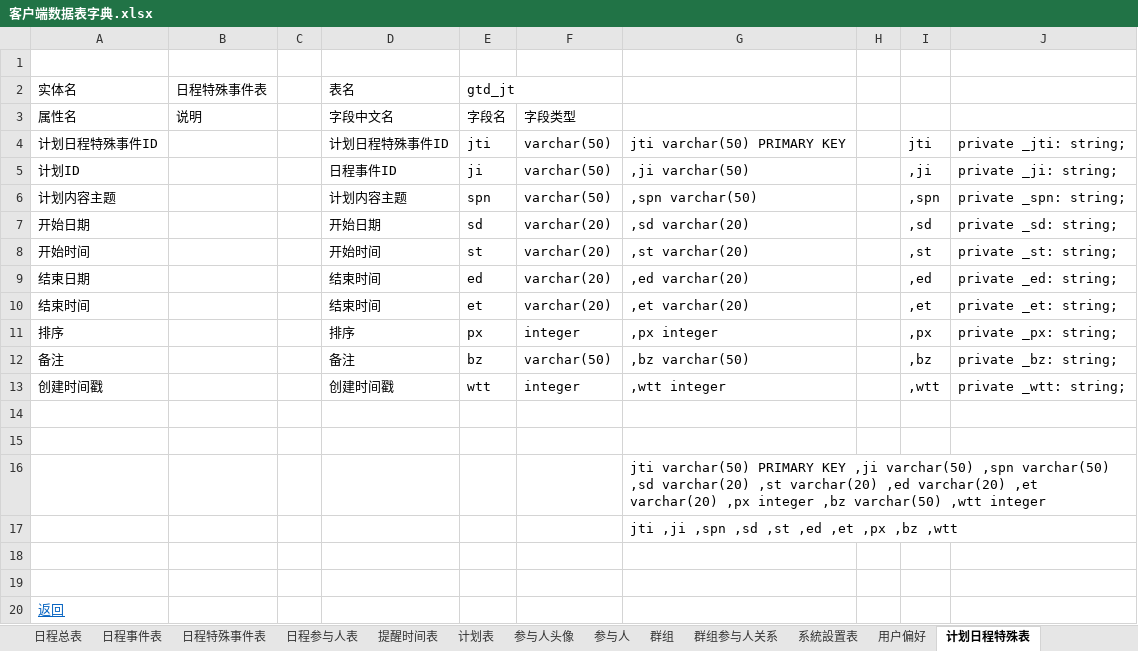
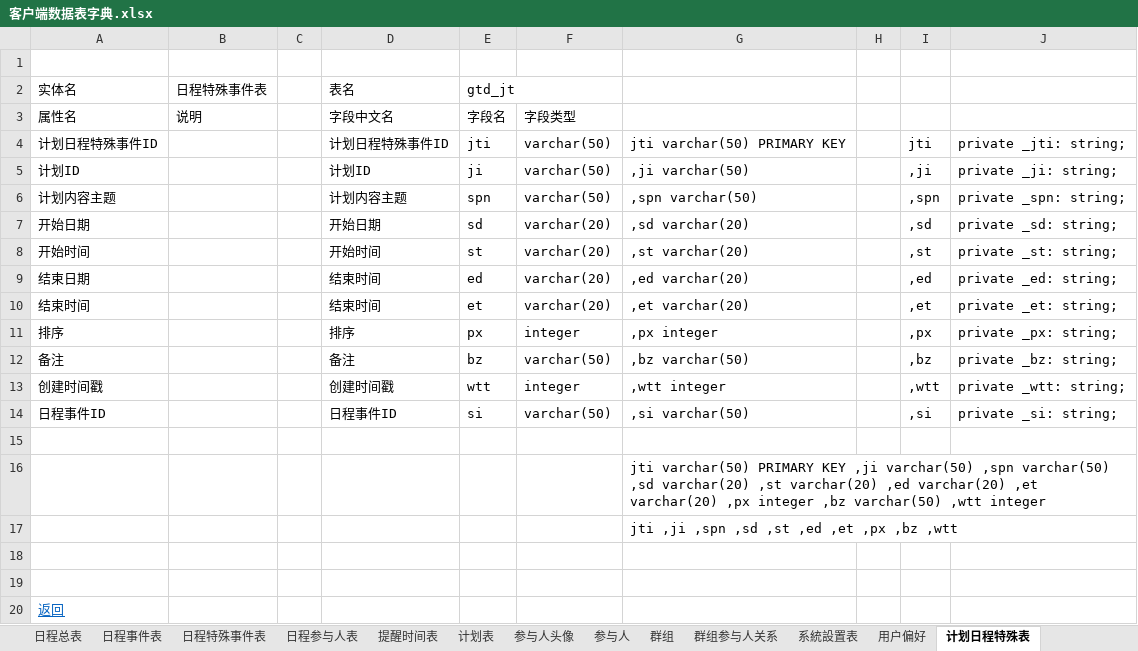
Before and after one commit to XJ-GTD/GTD2, an Excel workbook: A-开发相关文档素材/6.二期文档/客户端数据表字典.xlsx, sheet 计划日程特殊表, drawn as a sheet; values as stored, in another font and other column widths than the file's, no borders; the diff names each change by its address in the sheet, - before the commit and + after, or states it on an @@ line.

```diff
--- a/A-开发相关文档素材/6.二期文档/客户端数据表字典.xlsx (sheet 计划日程特殊表)
+++ b/A-开发相关文档素材/6.二期文档/客户端数据表字典.xlsx (sheet 计划日程特殊表)
-D5: 日程事件ID
+D5: 计划ID
-row 14: (empty)
+row 14: 日程事件ID |  |  | 日程事件ID | si | varchar(50) | ,si varchar(50) |  | ,si | private _si: string;
```
Also changed, not shown: sheet 日程事件表, 3 other files.
